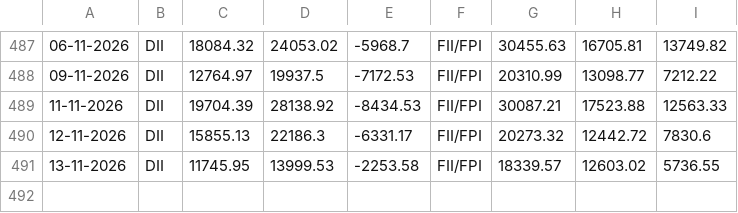
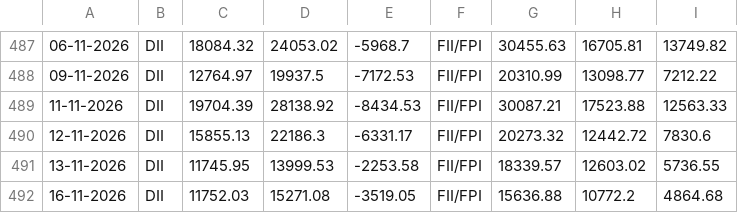
Before and after one commit to Raj11gitHUB/fii, a CSV file: data/fii_dii_data.csv, drawn as a sheet; only a part is shown, gaps mark what is left out; the diff names each change by its address in the sheet, - before the commit and + after, or states it on an @@ line.

```diff
--- a/data/fii_dii_data.csv
+++ b/data/fii_dii_data.csv
+row 492: 16-11-2026 | DII | 11752.03 | 15271.08 | -3519.05 | FII/FPI | 15636.88 | 10772.2 | 4864.68
```
